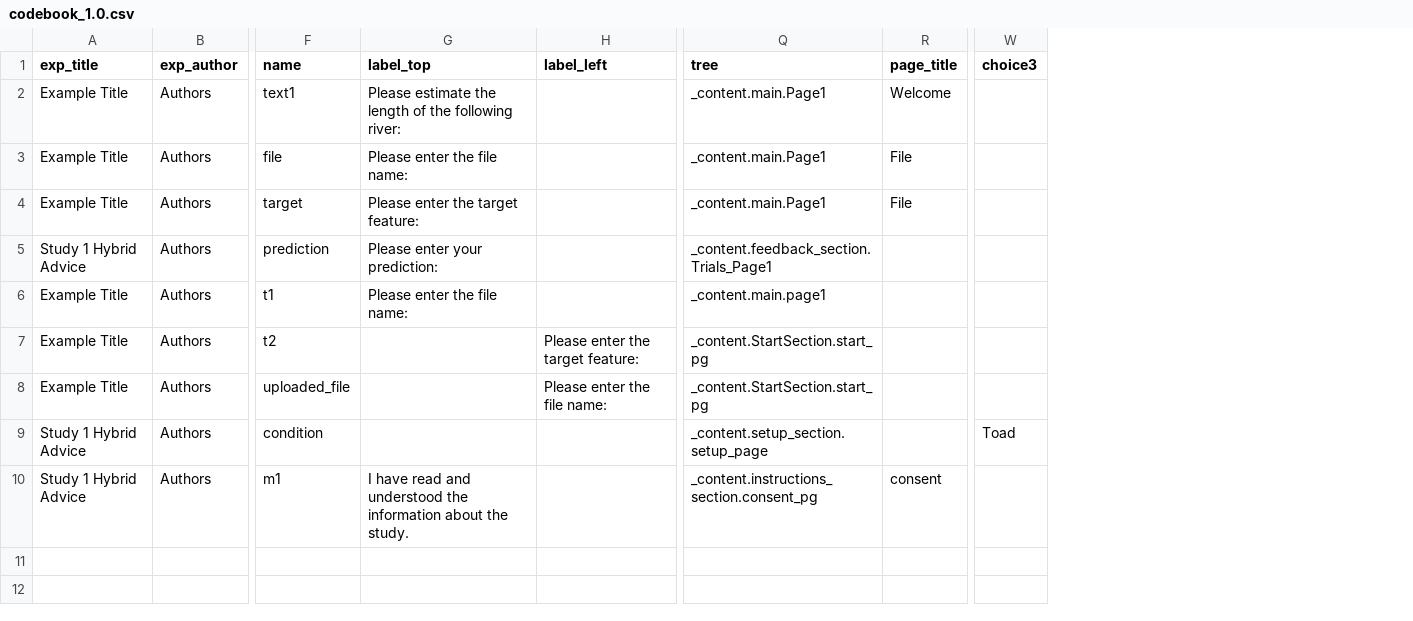
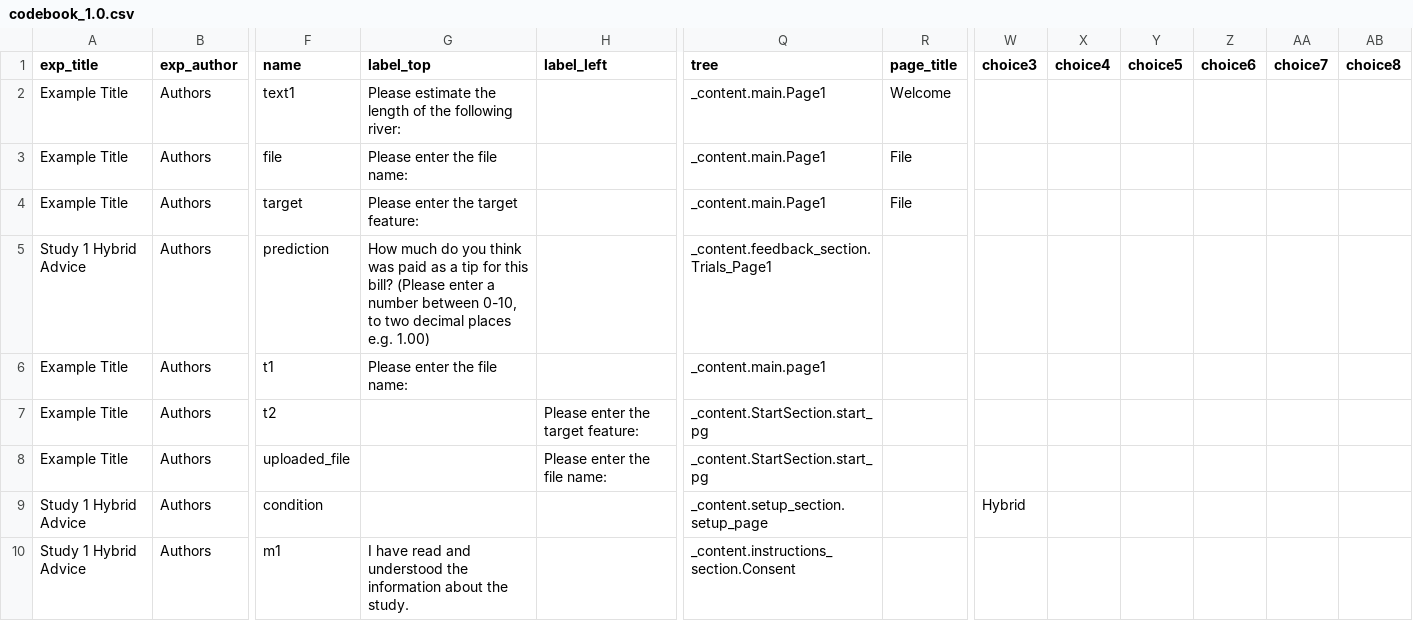
Before and after one commit to jeniichee/Algorithm-Aversion, a CSV file: data/codebook_1.0.csv, drawn as a sheet; only a part is shown, gaps mark what is left out; the diff covers the shown part only; the diff names each change by its address in the sheet, - before the commit and + after, or states it on an @@ line.

```diff
--- a/data/codebook_1.0.csv
+++ b/data/codebook_1.0.csv
+column X (choice4), empty
+column Y (choice5), empty
+column Z (choice6), empty
+column AA (choice7), empty
+column AB (choice8), empty
-G5 (label_top): Please enter your prediction:
+G5 (label_top): How much do you think was paid as a tip for this bill? (Please enter a number between 0-10, to two decimal places e.g. 1.00)
-W9 (choice3): Toad
+W9 (choice3): Hybrid
-Q10 (tree): _content.instructions_section.consent_pg
+Q10 (tree): _content.instructions_section.Consent
-R10 (page_title): consent
+R10 (page_title): (empty)
```
Also changed, not shown: 8 added rows elsewhere in this file, data/exp_data.csv, data/move_history.csv, 8 other files.
